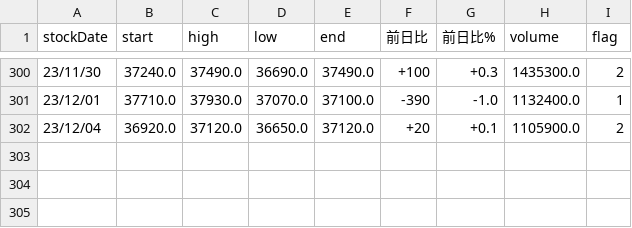
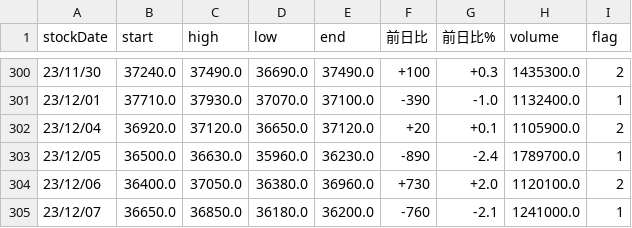
Before and after one commit to sudo-ktl/individual-stocks, a CSV file: data/fastRetailing_stock.csv, drawn as a sheet; only a part is shown, gaps mark what is left out; the diff names each change by its address in the sheet, - before the commit and + after, or states it on an @@ line.

```diff
--- a/data/fastRetailing_stock.csv
+++ b/data/fastRetailing_stock.csv
+row 303: 23/12/05 | 36500.0 | 36630.0 | 35960.0 | 36230.0 | -890 | -2.4 | 1789700.0 | 1
+row 304: 23/12/06 | 36400.0 | 37050.0 | 36380.0 | 36960.0 | +730 | +2.0 | 1120100.0 | 2
+row 305: 23/12/07 | 36650.0 | 36850.0 | 36180.0 | 36200.0 | -760 | -2.1 | 1241000.0 | 1
```
Also changed, not shown: data/nikkei225_stock.csv, data/predictscore20231111.csv, 43 other files.
